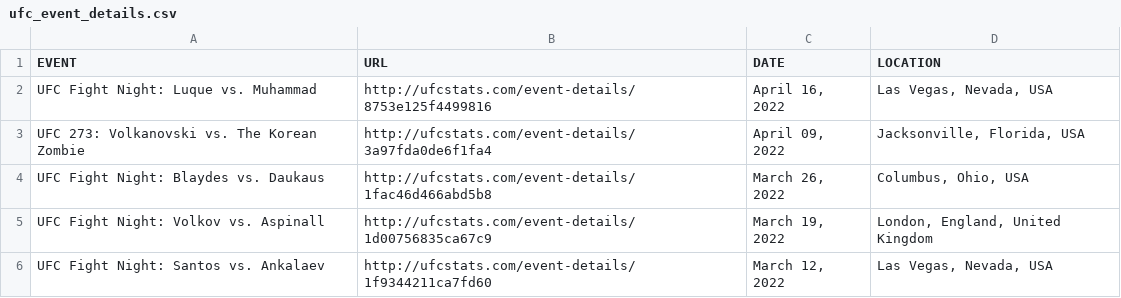
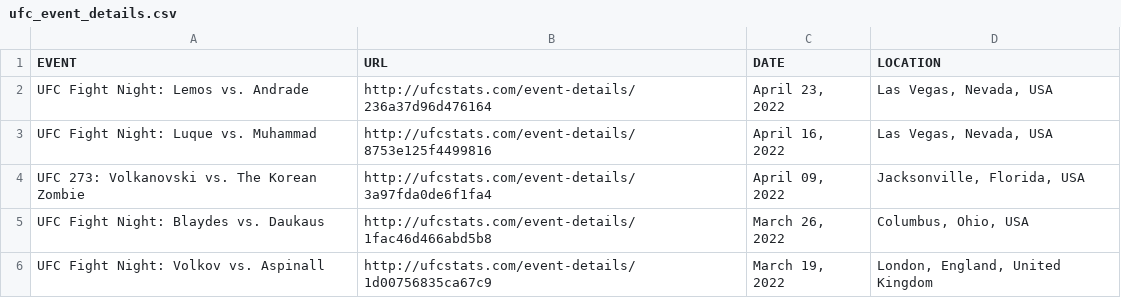
Before and after one commit to YashD5291/UFC-Stats-Scrap, a CSV file: ufc_event_details.csv, drawn as a sheet; only a part is shown; the shorter side is filled out with more unchanged rows; the diff names each change by its address in the sheet, - before the commit and + after, or states it on an @@ line.

```diff
--- a/ufc_event_details.csv
+++ b/ufc_event_details.csv
+row 2: UFC Fight Night: Lemos vs. Andrade | http://ufcstats.com/event-details/236a37d96d476164 | April 23, 2022 | Las Vegas, Nevada, USA
```
Also changed, not shown: ufc_fight_details.csv, 1 other file.
